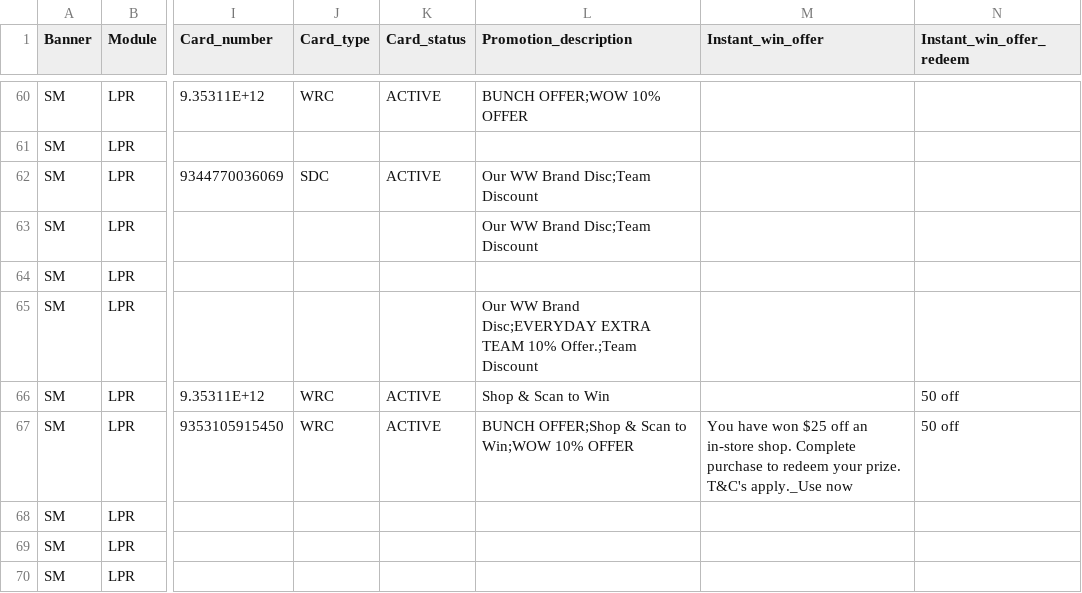
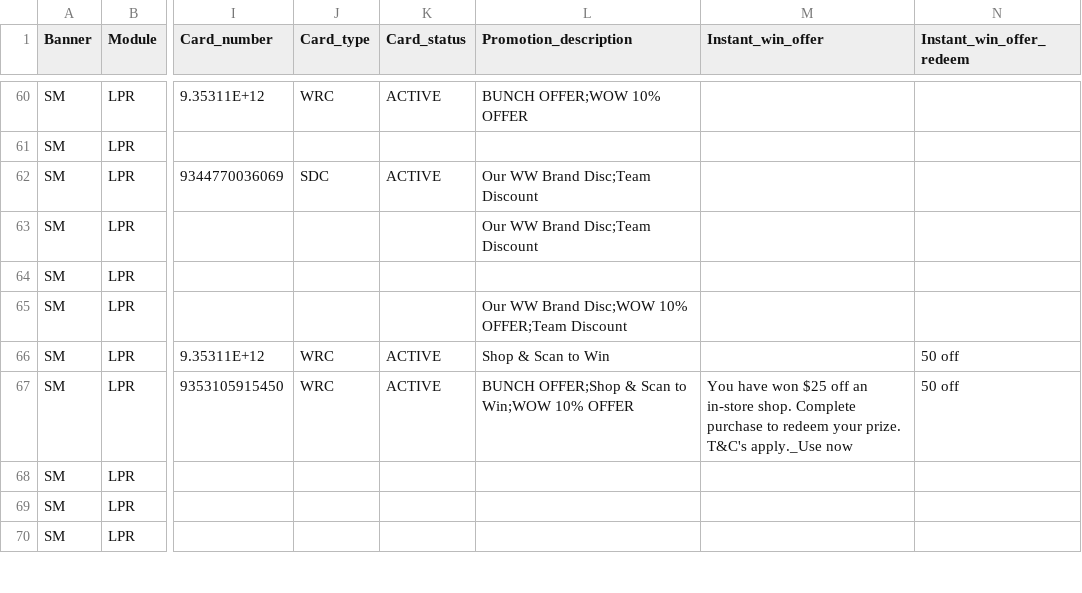
Before and after one commit to sumap-cloud/RTL, a CSV file: Scripts/SCO_Workspace/Data/RegressionSale.csv, drawn as a sheet; only a part is shown, gaps mark what is left out; the diff names each change by its address in the sheet, - before the commit and + after, or states it on an @@ line.

```diff
--- a/Scripts/SCO_Workspace/Data/RegressionSale.csv
+++ b/Scripts/SCO_Workspace/Data/RegressionSale.csv
-L65 (Promotion_description): …WW Brand Disc;EVERYDAY EXTRA TEAM 10% Offer.;Team Discount
+L65 (Promotion_description): …WW Brand Disc;WOW 10% OFFER;Team Discount
```
Also changed, not shown: 2 other files.
